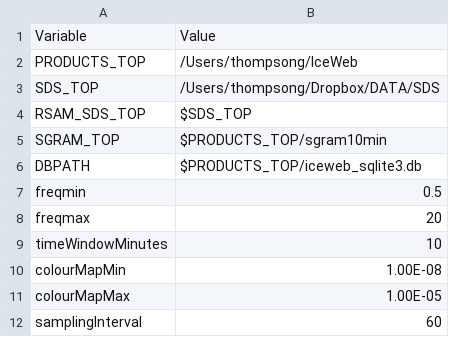
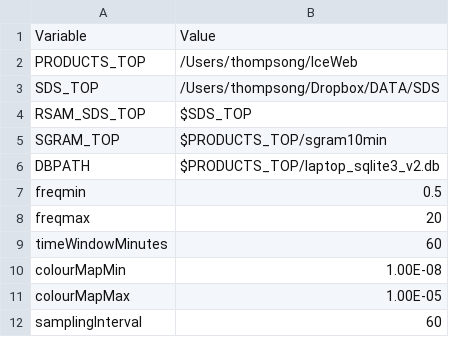
Before and after one commit to gthompson/tremorExplorer, a CSV file: config/laptop_general.config.csv, drawn as a sheet.

```diff
--- a/config/laptop_general.config.csv
+++ b/config/laptop_general.config.csv
@@ -5,6 +5,6 @@ RSAM_SDS_TOP,$SDS_TOP
 SGRAM_TOP,$PRODUCTS_TOP/sgram10min
-DBPATH,$PRODUCTS_TOP/iceweb_sqlite3.db
+DBPATH,$PRODUCTS_TOP/laptop_sqlite3_v2.db
 freqmin,0.5
 freqmax,20
-timeWindowMinutes,10
+timeWindowMinutes,60
 colourMapMin,1.00E-08
```
Also changed, not shown: config/laptop_jobs.config.csv, config/laptop_traceids.config.csv, 38 other files.
